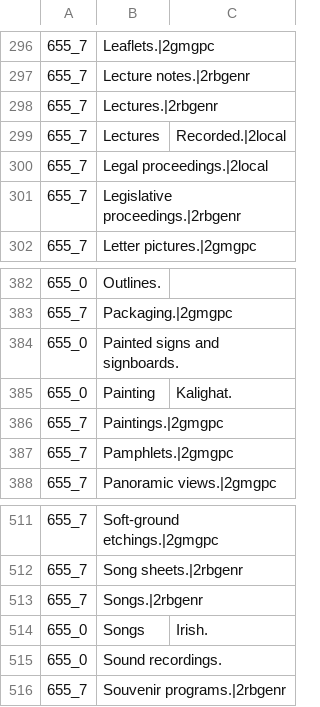
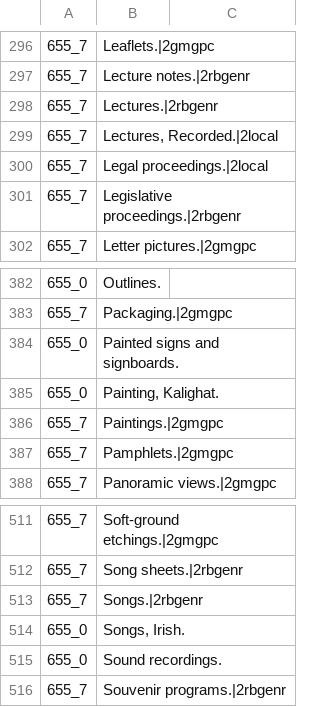
Before and after one commit to wellcomecollection/platform, a CSV file: ontologies/Reference data/genre-terms.csv, drawn as a sheet; only a part is shown, gaps mark what is left out; removed rows and columns are numbered as before the commit, all else as after; the diff covers the shown part only; the diff names each change by its address in the sheet, - before the commit and + after, or states it on an @@ line.

```diff
--- a/ontologies/Reference data/genre-terms.csv
+++ b/ontologies/Reference data/genre-terms.csv
-row 299: 655_7 | Lectures | Recorded.|2local
+row 299: 655_7 | Lectures, Recorded.|2local
-row 385: 655_0 | Painting | Kalighat.
+row 385: 655_0 | Painting, Kalighat.
-row 514: 655_0 | Songs | Irish.
+row 514: 655_0 | Songs, Irish.
```
Also changed, not shown: 7 added rows and 7 removed rows elsewhere in this file.
